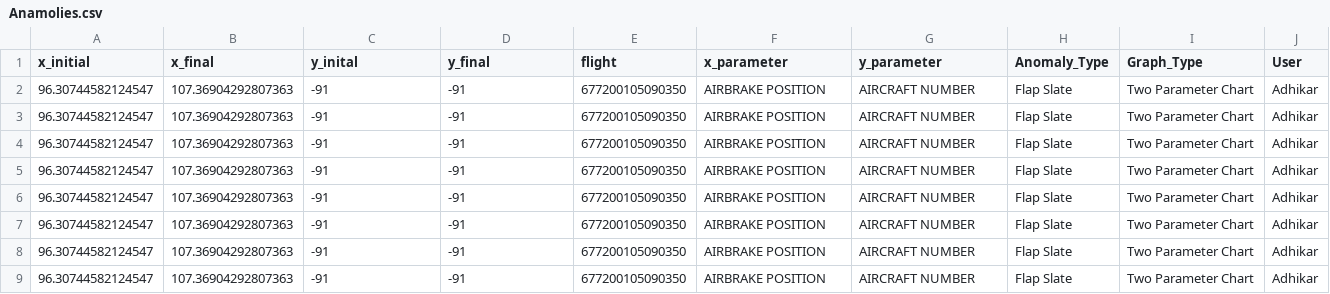
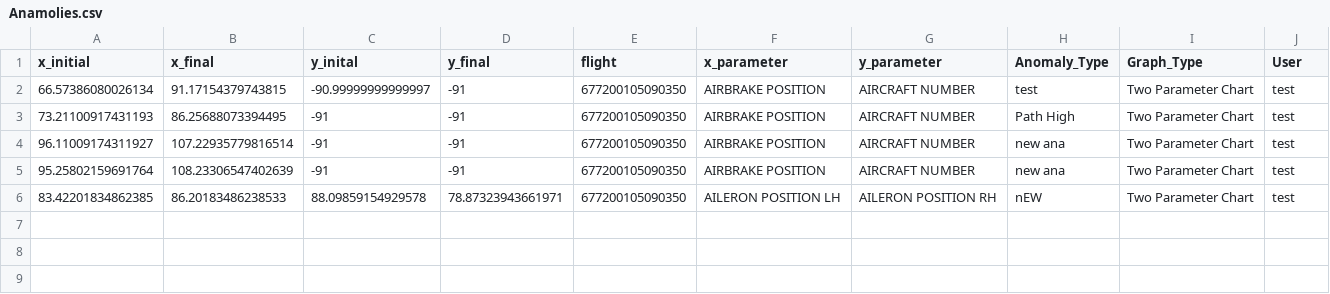
Before and after one commit to CS-UCR/senior-design-project-red-team, a CSV file: Anamolies.csv, drawn as a sheet.

Commit message:
Anomaly update works for two parameter with json file

```diff
--- a/Anamolies.csv
+++ b/Anamolies.csv
@@ -1,9 +1,6 @@
 "x_initial","x_final","y_inital","y_final","flight","x_parameter","y_parameter","Anomaly_Type","Graph_Type","User"
-96.30744582124547,107.36904292807363,-91,-91,"677200105090350","AIRBRAKE POSITION","AIRCRAFT NUMBER","Flap Slate","Two Parameter Chart","Adhikar"
-96.30744582124547,107.36904292807363,-91,-91,"677200105090350","AIRBRAKE POSITION","AIRCRAFT NUMBER","Flap Slate","Two Parameter Chart","Adhikar"
-96.30744582124547,107.36904292807363,-91,-91,"677200105090350","AIRBRAKE POSITION","AIRCRAFT NUMBER","Flap Slate","Two Parameter Chart","Adhikar"
-96.30744582124547,107.36904292807363,-91,-91,"677200105090350","AIRBRAKE POSITION","AIRCRAFT NUMBER","Flap Slate","Two Parameter Chart","Adhikar"
-96.30744582124547,107.36904292807363,-91,-91,"677200105090350","AIRBRAKE POSITION","AIRCRAFT NUMBER","Flap Slate","Two Parameter Chart","Adhikar"
-96.30744582124547,107.36904292807363,-91,-91,"677200105090350","AIRBRAKE POSITION","AIRCRAFT NUMBER","Flap Slate","Two Parameter Chart","Adhikar"
-96.30744582124547,107.36904292807363,-91,-91,"677200105090350","AIRBRAKE POSITION","AIRCRAFT NUMBER","Flap Slate","Two Parameter Chart","Adhikar"
-96.30744582124547,107.36904292807363,-91,-91,"677200105090350","AIRBRAKE POSITION","AIRCRAFT NUMBER","Flap Slate","Two Parameter Chart","Adhikar"
+66.57386080026134,91.17154379743815,-90.99999999999997,-91,"677200105090350","AIRBRAKE POSITION","AIRCRAFT NUMBER","test","Two Parameter Chart","test"
+73.21100917431193,86.25688073394495,-91,-91,"677200105090350","AIRBRAKE POSITION","AIRCRAFT NUMBER","Path High","Two Parameter Chart","test"
+96.11009174311927,107.22935779816514,-91,-91,"677200105090350","AIRBRAKE POSITION","AIRCRAFT NUMBER","new ana","Two Parameter Chart","test"
+95.25802159691764,108.23306547402639,-91,-91,"677200105090350","AIRBRAKE POSITION","AIRCRAFT NUMBER","new ana","Two Parameter Chart","test"
+83.42201834862385,86.20183486238533,88.09859154929578,78.87323943661971,"677200105090350","AILERON POSITION LH","AILERON POSITION RH","nEW ","Two Parameter Chart","test"
```
Also changed, not shown: 7 other files.
